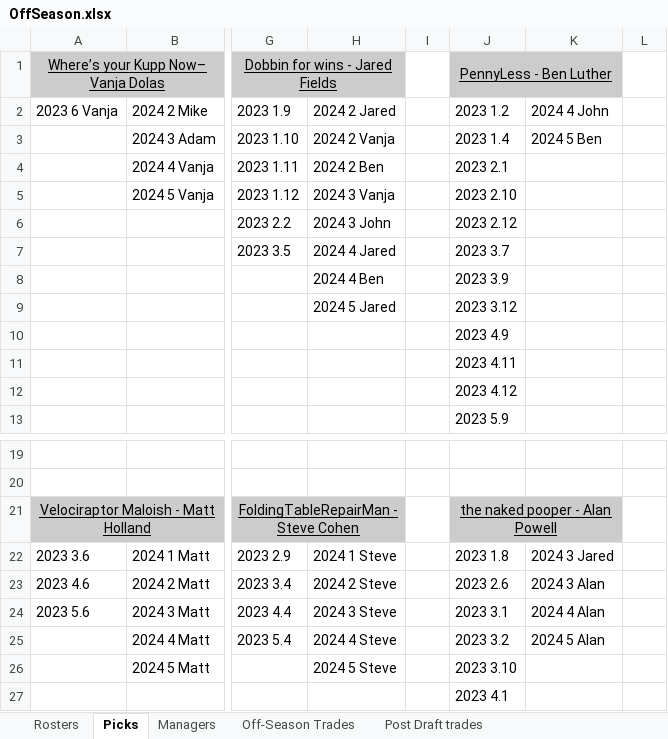
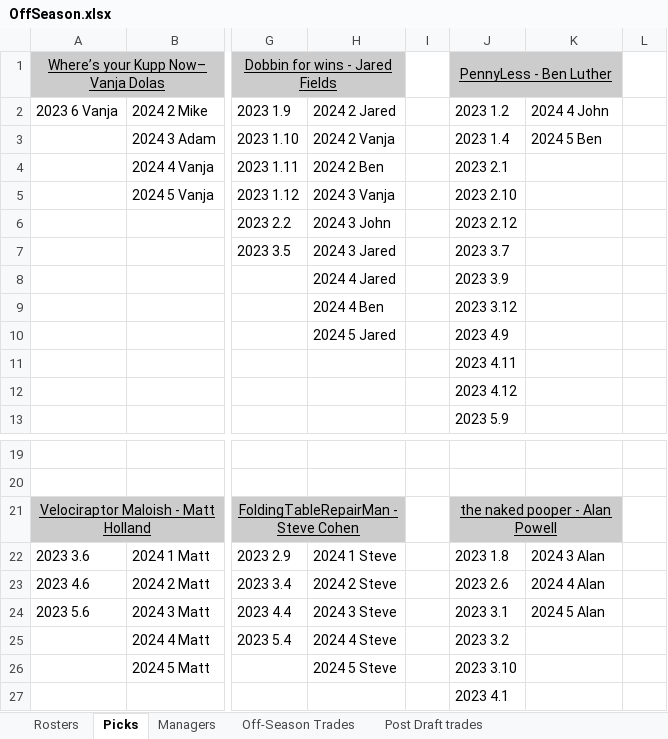
Before and after one commit to johnolson8734/Dynasty, an Excel workbook: OffSeason.xlsx, sheet Picks, drawn as a sheet; only a part is shown, gaps mark what is left out; values as stored, in another font and other column widths than the file's, no borders; the diff names each change by its address in the sheet, - before the commit and + after, or states it on an @@ line.

Commit message:
trade
Alan	        2024 3 Jared
Jared	Keontay Ingram

```diff
--- a/OffSeason.xlsx (sheet Picks)
+++ b/OffSeason.xlsx (sheet Picks)
-H7: 2024 4 Jared
+H7: 2024 3 Jared
-H8: 2024 4 Ben
+H8: 2024 4 Jared
-H9: 2024 5 Jared
+H9: 2024 4 Ben
-H10: (empty)
+H10: 2024 5 Jared
-K22: 2024 3 Jared
+K22: 2024 3 Alan
-K23: 2024 3 Alan
+K23: 2024 4 Alan
-K24: 2024 4 Alan
+K24: 2024 5 Alan
-K25: 2024 5 Alan
+K25: (empty)
```
Also changed, not shown: sheet Rosters, sheet Off-Season Trades.
